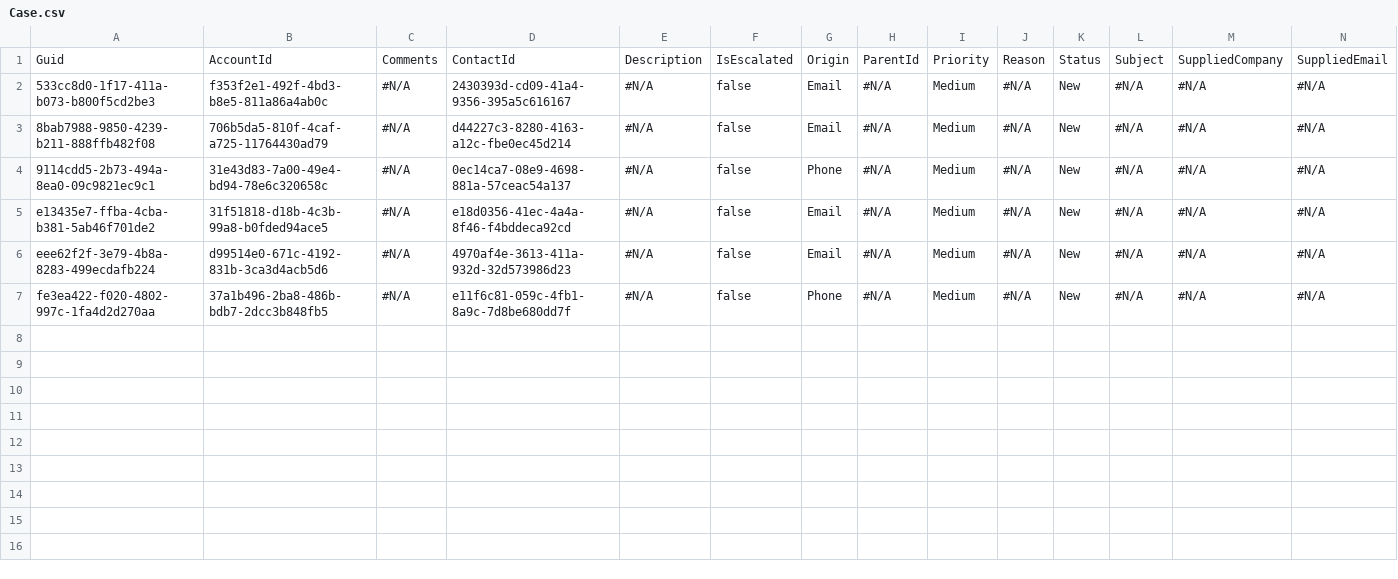
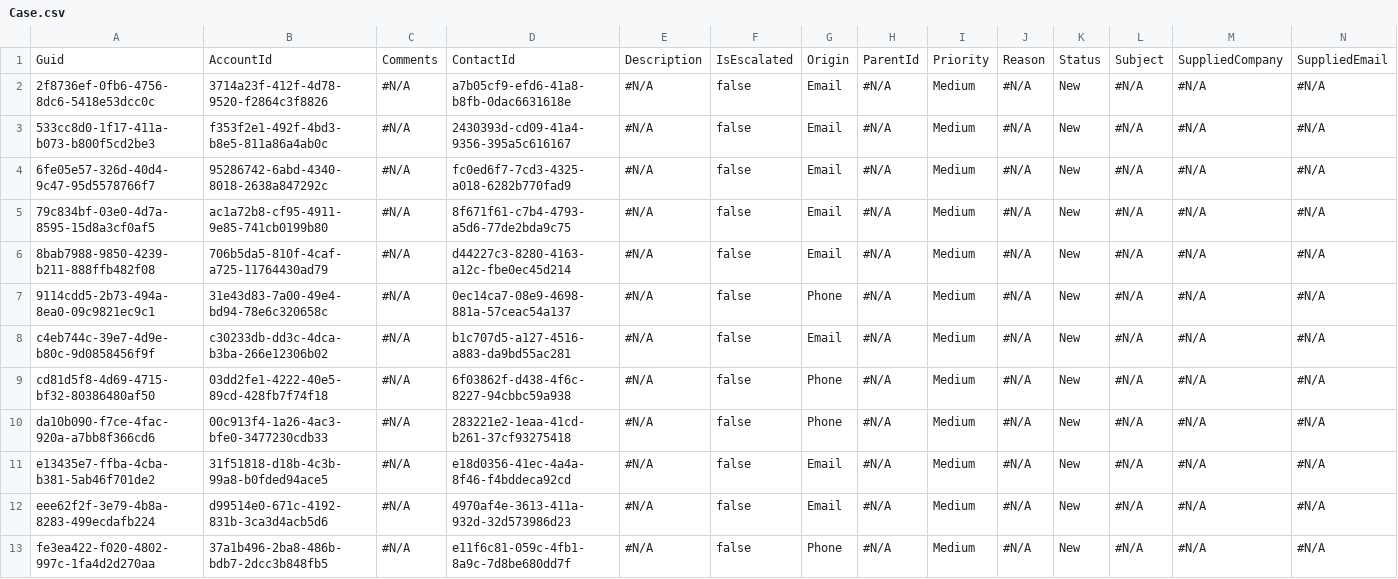
Before and after one commit to Prodlymoover/CPQ-Test--32, a CSV file: Case.csv, drawn as a sheet; only a part is shown; rows hold the shown columns only; the diff names each change by its address in the sheet, - before the commit and + after, or states it on an @@ line.

```diff
--- a/Case.csv
+++ b/Case.csv
+row 2: 2f8736ef-0fb6-4756-8dc6-5418e53dcc0c | 3714a23f-412f-4d78-9520-f2864c3f8826 | #N/A | a7b05cf9-efd6-41a8-b8fb-0dac6631618e | #N/A | false | Email | #N/A | Medium | #N/A | New | #N/A | #N/A | #N/A
+row 4: 6fe05e57-326d-40d4-9c47-95d5578766f7 | 95286742-6abd-4340-8018-2638a847292c | #N/A | fc0ed6f7-7cd3-4325-a018-6282b770fad9 | #N/A | false | Email | #N/A | Medium | #N/A | New | #N/A | #N/A | #N/A
+row 5: 79c834bf-03e0-4d7a-8595-15d8a3cf0af5 | ac1a72b8-cf95-4911-9e85-741cb0199b80 | #N/A | 8f671f61-c7b4-4793-a5d6-77de2bda9c75 | #N/A | false | Email | #N/A | Medium | #N/A | New | #N/A | #N/A | #N/A
+row 8: c4eb744c-39e7-4d9e-b80c-9d0858456f9f | c30233db-dd3c-4dca-b3ba-266e12306b02 | #N/A | b1c707d5-a127-4516-a883-da9bd55ac281 | #N/A | false | Email | #N/A | Medium | #N/A | New | #N/A | #N/A | #N/A
+row 9: cd81d5f8-4d69-4715-bf32-80386480af50 | 03dd2fe1-4222-40e5-89cd-428fb7f74f18 | #N/A | 6f03862f-d438-4f6c-8227-94cbbc59a938 | #N/A | false | Phone | #N/A | Medium | #N/A | New | #N/A | #N/A | #N/A
+row 10: da10b090-f7ce-4fac-920a-a7bb8f366cd6 | 00c913f4-1a26-4ac3-bfe0-3477230cdb33 | #N/A | 283221e2-1eaa-41cd-b261-37cf93275418 | #N/A | false | Phone | #N/A | Medium | #N/A | New | #N/A | #N/A | #N/A
```
Also changed, not shown: Asset.csv, Contact.csv, 3 other files.
